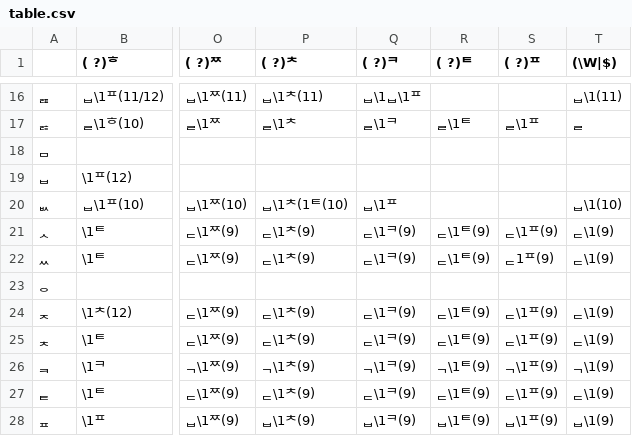
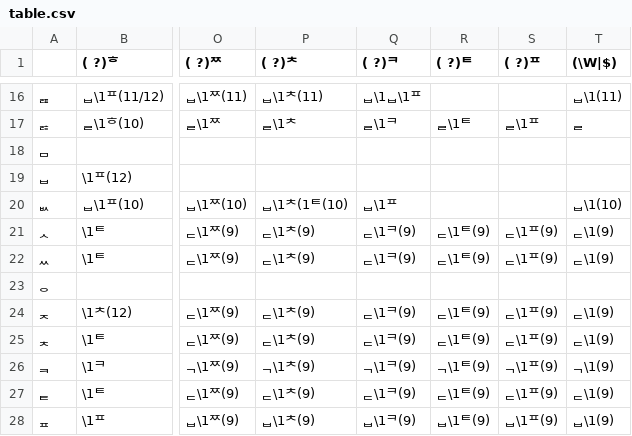
Before and after one commit to Kyubyong/g2pK, a CSV file: g2pk/table.csv, drawn as a sheet; only a part is shown, gaps mark what is left out; the diff names each change by its address in the sheet, - before the commit and + after, or states it on an @@ line.

Commit message:
Fix replace rule

```diff
--- a/g2pk/table.csv
+++ b/g2pk/table.csv
-S22 (( ?)ᄑ): ᆮ1ᄑ(9)
+S22 (( ?)ᄑ): ᆮ\1ᄑ(9)
```
